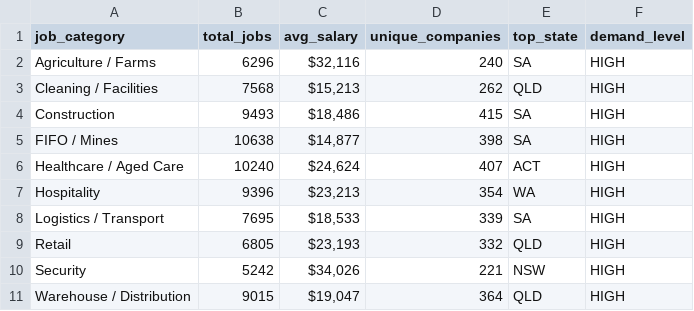
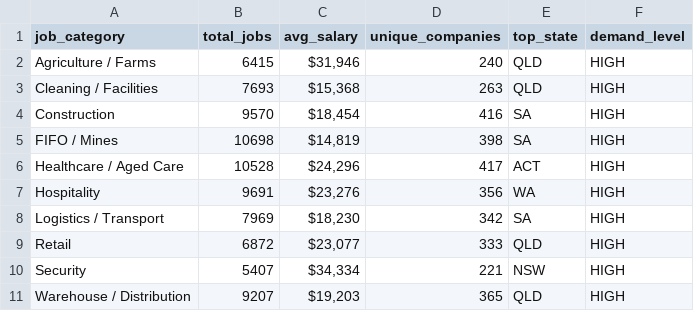
Before and after one commit to picaaart/Seekscrapper, a CSV file: data/category_stats.csv, drawn as a sheet.

```diff
--- a/data/category_stats.csv
+++ b/data/category_stats.csv
@@ -1,11 +1,11 @@
 job_category,total_jobs,avg_salary,unique_companies,top_state,demand_level
-Agriculture / Farms,6296,"$32,116",240,SA,HIGH
-Cleaning / Facilities,7568,"$15,213",262,QLD,HIGH
-Construction,9493,"$18,486",415,SA,HIGH
-FIFO / Mines,10638,"$14,877",398,SA,HIGH
-Healthcare / Aged Care,10240,"$24,624",407,ACT,HIGH
-Hospitality,9396,"$23,213",354,WA,HIGH
-Logistics / Transport,7695,"$18,533",339,SA,HIGH
-Retail,6805,"$23,193",332,QLD,HIGH
-Security,5242,"$34,026",221,NSW,HIGH
-Warehouse / Distribution,9015,"$19,047",364,QLD,HIGH
+Agriculture / Farms,6415,"$31,946",240,QLD,HIGH
+Cleaning / Facilities,7693,"$15,368",263,QLD,HIGH
+Construction,9570,"$18,454",416,SA,HIGH
+FIFO / Mines,10698,"$14,819",398,SA,HIGH
+Healthcare / Aged Care,10528,"$24,296",417,ACT,HIGH
+Hospitality,9691,"$23,276",356,WA,HIGH
+Logistics / Transport,7969,"$18,230",342,SA,HIGH
+Retail,6872,"$23,077",333,QLD,HIGH
+Security,5407,"$34,334",221,NSW,HIGH
+Warehouse / Distribution,9207,"$19,203",365,QLD,HIGH
```
Also changed, not shown: data/location_stats.csv, data/monthly_trends.csv, 4 other files.
